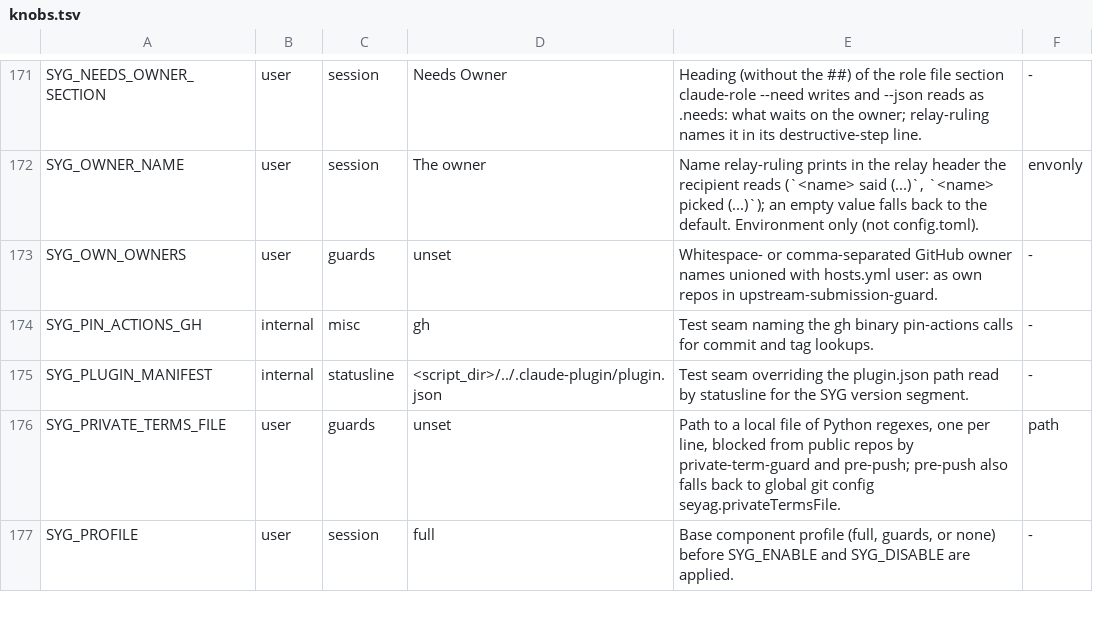
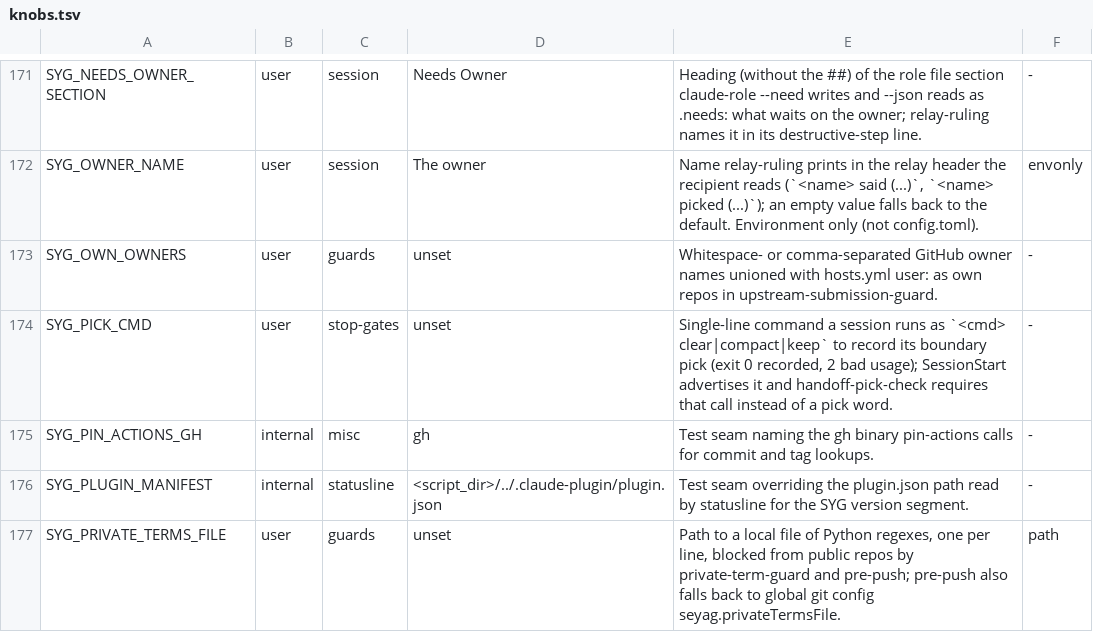
Before and after one commit to lbds137/seyag, a TSV file: plugins/seyag/config/knobs.tsv, drawn as a sheet; only a part is shown, gaps mark what is left out; the shorter side is filled out with more unchanged rows; the diff names each change by its address in the sheet, - before the commit and + after, or states it on an @@ line.

```diff
--- a/plugins/seyag/config/knobs.tsv
+++ b/plugins/seyag/config/knobs.tsv
+row 174: SYG_PICK_CMD | user | stop-gates | unset | Single-line command a session runs as `<cmd> clear|compact|keep` to record its boundary pick (exit 0 recorded, 2 bad usage); SessionStart advertises it and handoff-pick-check requires that call instead of a pick word. | -
```
Also changed, not shown: 11 other files.
